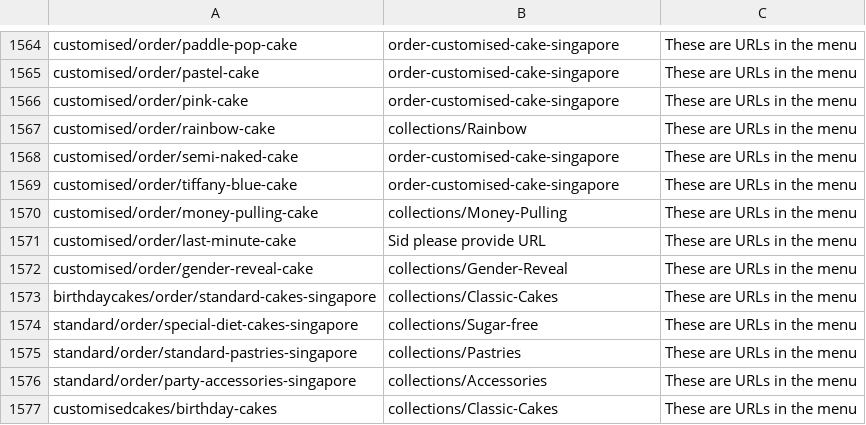
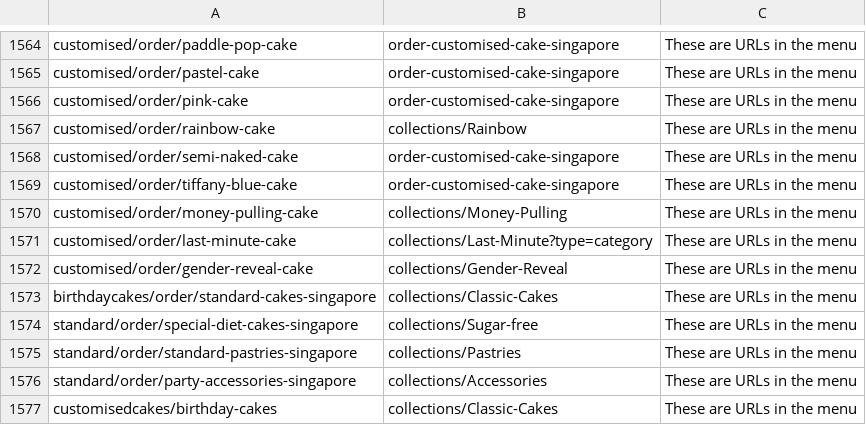
Before and after one commit to fsociety0XX/pinch-bob-backend, a CSV file: redirectUrls.csv, drawn as a sheet; only a part is shown, gaps mark what is left out.

Commit message:
feat: updated redirects url csv file

```diff
--- a/redirectUrls.csv
+++ b/redirectUrls.csv
@@ -1570,3 +1570,3 @@ customised/order/tiffany-blue-cake,order-customised-cake-singapore,These are URL
 customised/order/money-pulling-cake,collections/Money-Pulling,These are URLs in the menu
-customised/order/last-minute-cake,Sid please provide URL,These are URLs in the menu
+customised/order/last-minute-cake,collections/Last-Minute?type=category,These are URLs in the menu
 customised/order/gender-reveal-cake,collections/Gender-Reveal,These are URLs in the menu
```
